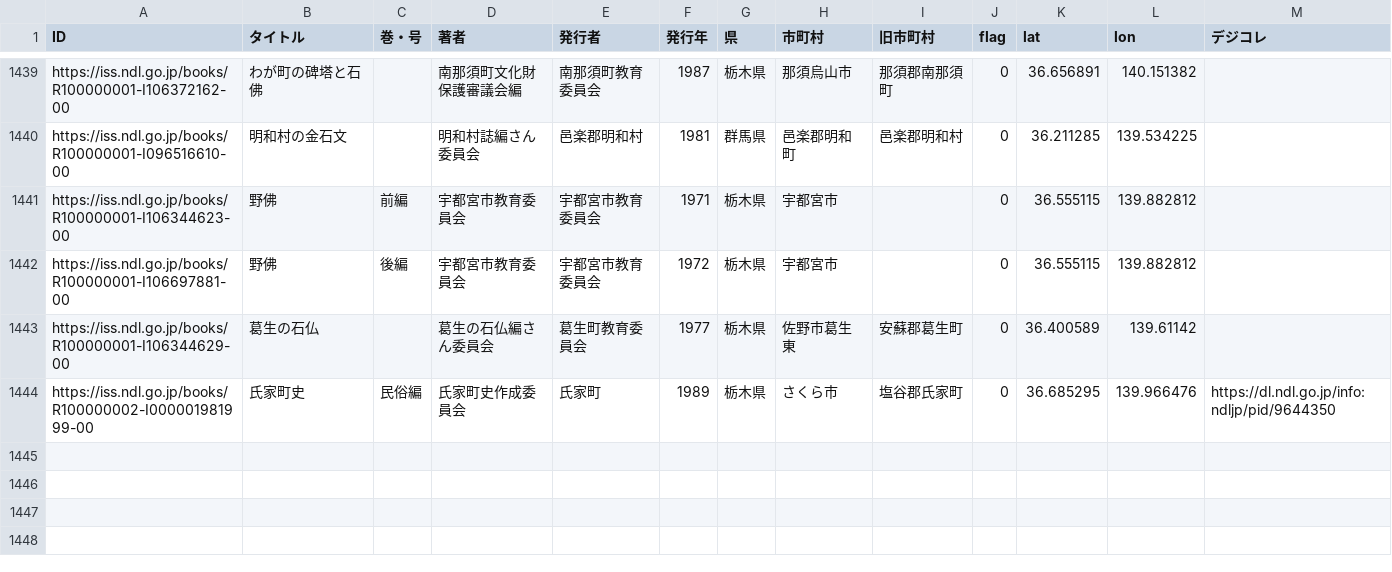
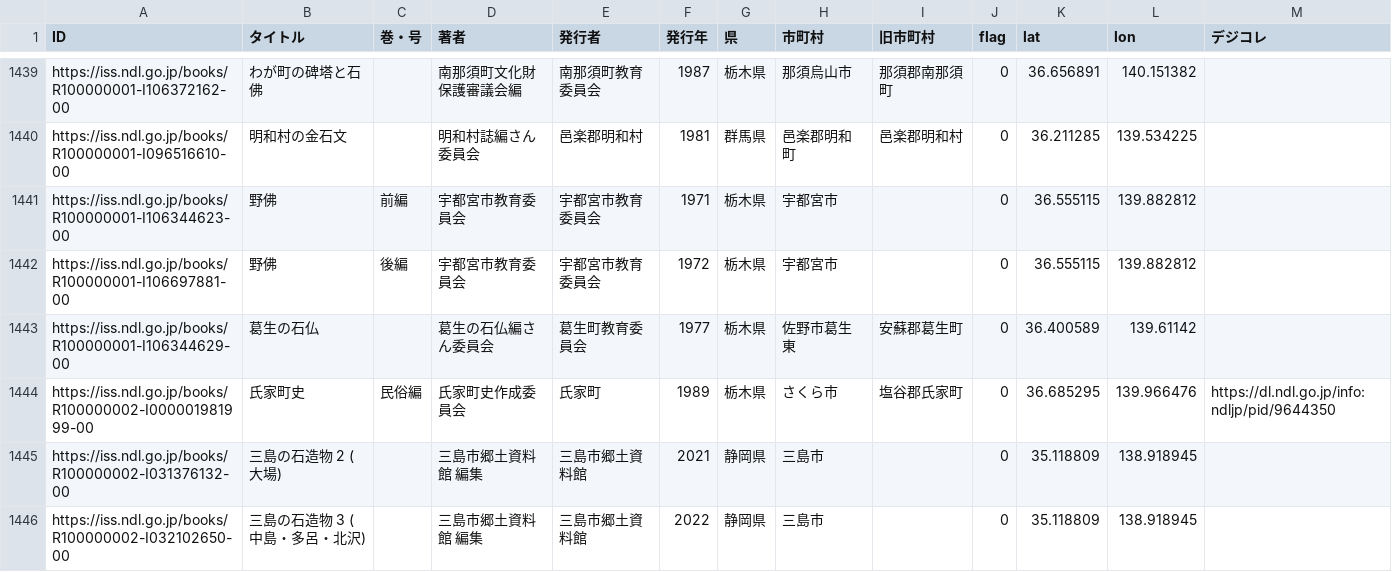
Before and after one commit to sekibutsu-info/booklist, a CSV file: booklist.csv, drawn as a sheet; only a part is shown, gaps mark what is left out.

Commit message:
add data

```diff
--- a/booklist.csv
+++ b/booklist.csv
@@ -1444 +1444,3 @@
 "https://iss.ndl.go.jp/books/R100000002-I000001981999-00","氏家町史","民俗編","氏家町史作成委員会","氏家町",1989,"栃木県","さくら市","塩谷郡氏家町",0,36.685295,139.966476,"https://dl.ndl.go.jp/info:ndljp/pid/9644350"
+"https://iss.ndl.go.jp/books/R100000002-I031376132-00","三島の石造物 2 (大場) ",,"三島市郷土資料館 編集","三島市郷土資料館",2021,"静岡県","三島市",,0,"35.118809","138.918945",
+"https://iss.ndl.go.jp/books/R100000002-I032102650-00","三島の石造物 3 (中島・多呂・北沢) ",,"三島市郷土資料館 編集","三島市郷土資料館",2022,"静岡県","三島市",,0,"35.118809","138.918945",
```
Also changed, not shown: 1 other file.
